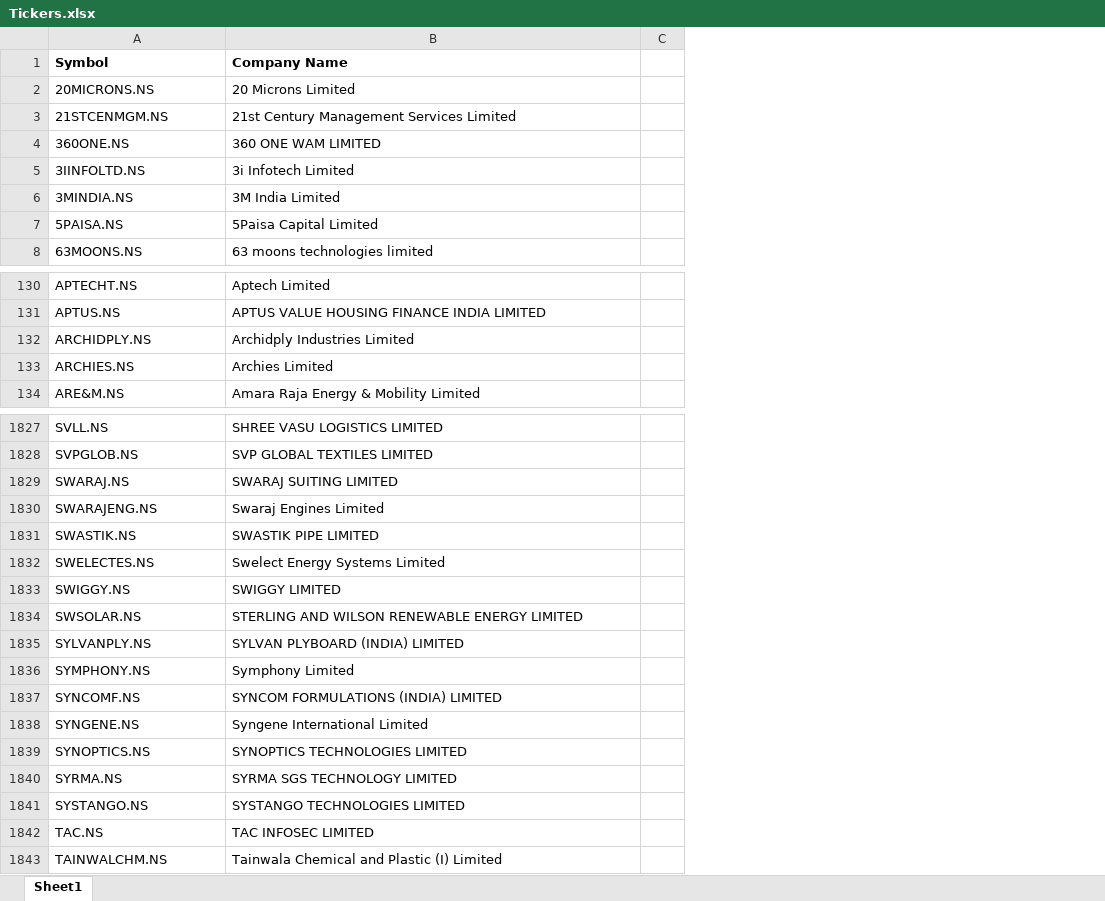
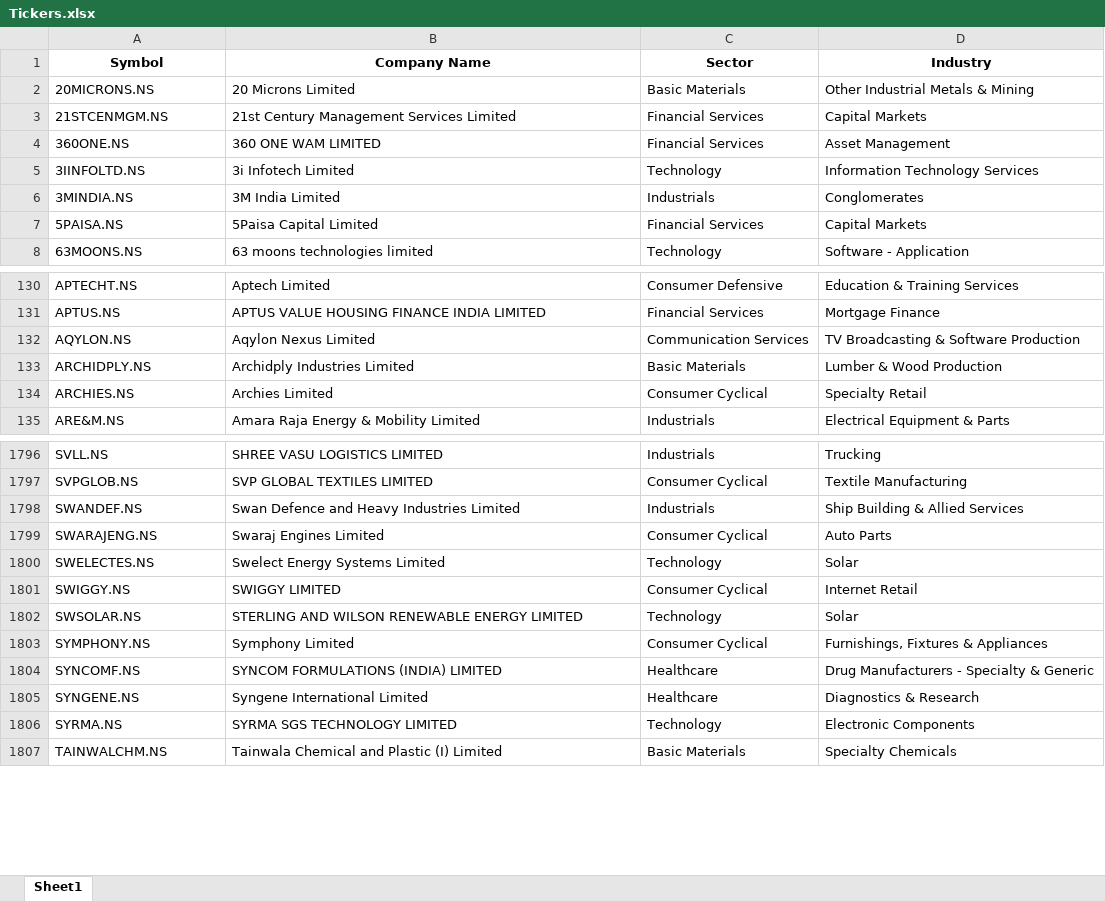
Before and after one commit to Swathi-hub-1/portfolio-analysis-dashboard, an Excel workbook: Tickers.xlsx, sheet Sheet1, drawn as a sheet; only a part is shown, gaps mark what is left out; values as stored, in another font and other column widths than the file's, no borders; conditional formats not drawn; removed rows and columns are numbered as before the commit, all else as after; the diff covers the shown part only; the diff names each change by its address in the sheet, - before the commit and + after, or states it on an @@ line.

```diff
--- a/Tickers.xlsx (sheet Sheet1)
+++ b/Tickers.xlsx (sheet Sheet1)
-column C, empty
+column C (Sector), rows 2-8: Basic Materials | Financial Services | Financial Services | Technology | Industrials | Financial Services | Technology; rows 130-131: Consumer Defensive | Financial Services; rows 133-135: Basic Materials | Consumer Cyclical | Industrials; rows 1796-1797: Industrials | Consumer Cyclical; rows 1799-1807: Consumer Cyclical | Technology | Consumer Cyclical | Technology | Consumer Cyclical | Healthcare | Healthcare | Technology | Basic Materials
+column D (Industry), rows 2-8: Other Industrial Metals & Mining | Capital Markets | Asset Management | Information Technology Services | Conglomerates | Capital Markets | Software - Application; rows 130-131: Education & Training Services | Mortgage Finance; rows 133-135: Lumber & Wood Production | Specialty Retail | Electrical Equipment & Parts; rows 1796-1797: Trucking | Textile Manufacturing; rows 1799-1807: Auto Parts | Solar | Internet Retail | Solar | Furnishings, Fixtures & Appliances | Drug Manufacturers - Specialty & Generic | Diagnostics & Research | Electronic Components | Specialty Chemicals
-A1:B1 alignment: left
+A1:B1 alignment: center
+row 132: AQYLON.NS | Aqylon Nexus Limited | Communication Services | TV Broadcasting & Software Production
-row 1829: SWARAJ.NS | SWARAJ SUITING LIMITED
+row 1798: SWANDEF.NS | Swan Defence and Heavy Industries Limited | Industrials | Ship Building & Allied Services
-row 1831: SWASTIK.NS | SWASTIK PIPE LIMITED
-row 1835: SYLVANPLY.NS | SYLVAN PLYBOARD (INDIA) LIMITED
-row 1839: SYNOPTICS.NS | SYNOPTICS TECHNOLOGIES LIMITED
-row 1841: SYSTANGO.NS | SYSTANGO TECHNOLOGIES LIMITED
-row 1842: TAC.NS | TAC INFOSEC LIMITED
```
Also changed, not shown: 3 added rows, 74 removed rows and 1 edited cell elsewhere in this sheet, 3 other files.
